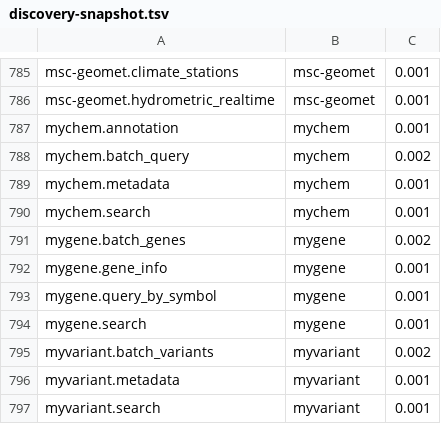
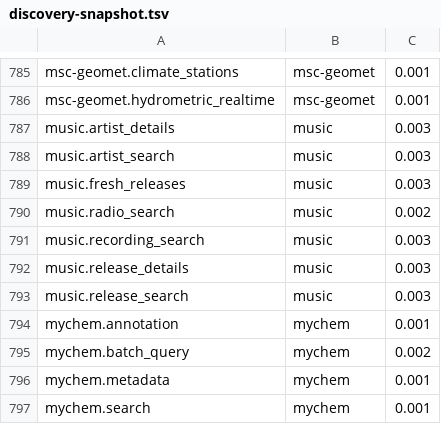
Before and after one commit to whiteknightonhorse/APIbase, a TSV file: scripts/discovery-snapshot.tsv, drawn as a sheet; only a part is shown, gaps mark what is left out; the shorter side is filled out with more unchanged rows.

```diff
--- a/scripts/discovery-snapshot.tsv
+++ b/scripts/discovery-snapshot.tsv
@@ -786,2 +786,9 @@ msc-geomet.climate_stations	msc-geomet	0.001
 msc-geomet.hydrometric_realtime	msc-geomet	0.001
+music.artist_details	music	0.003
+music.artist_search	music	0.003
+music.fresh_releases	music	0.003
+music.radio_search	music	0.002
+music.recording_search	music	0.003
+music.release_details	music	0.003
+music.release_search	music	0.003
 mychem.annotation	mychem	0.001
```
Also changed, not shown: 27 other files.
